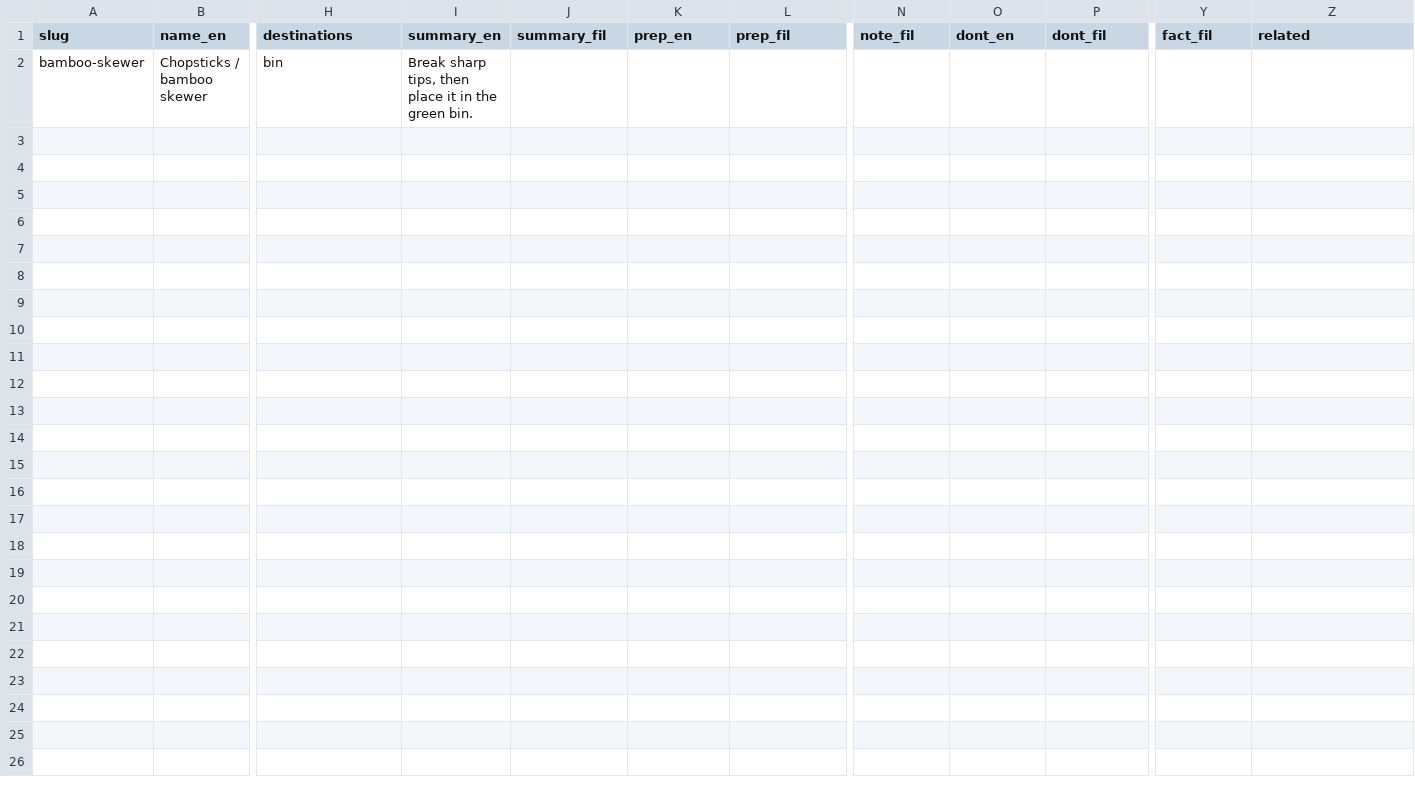
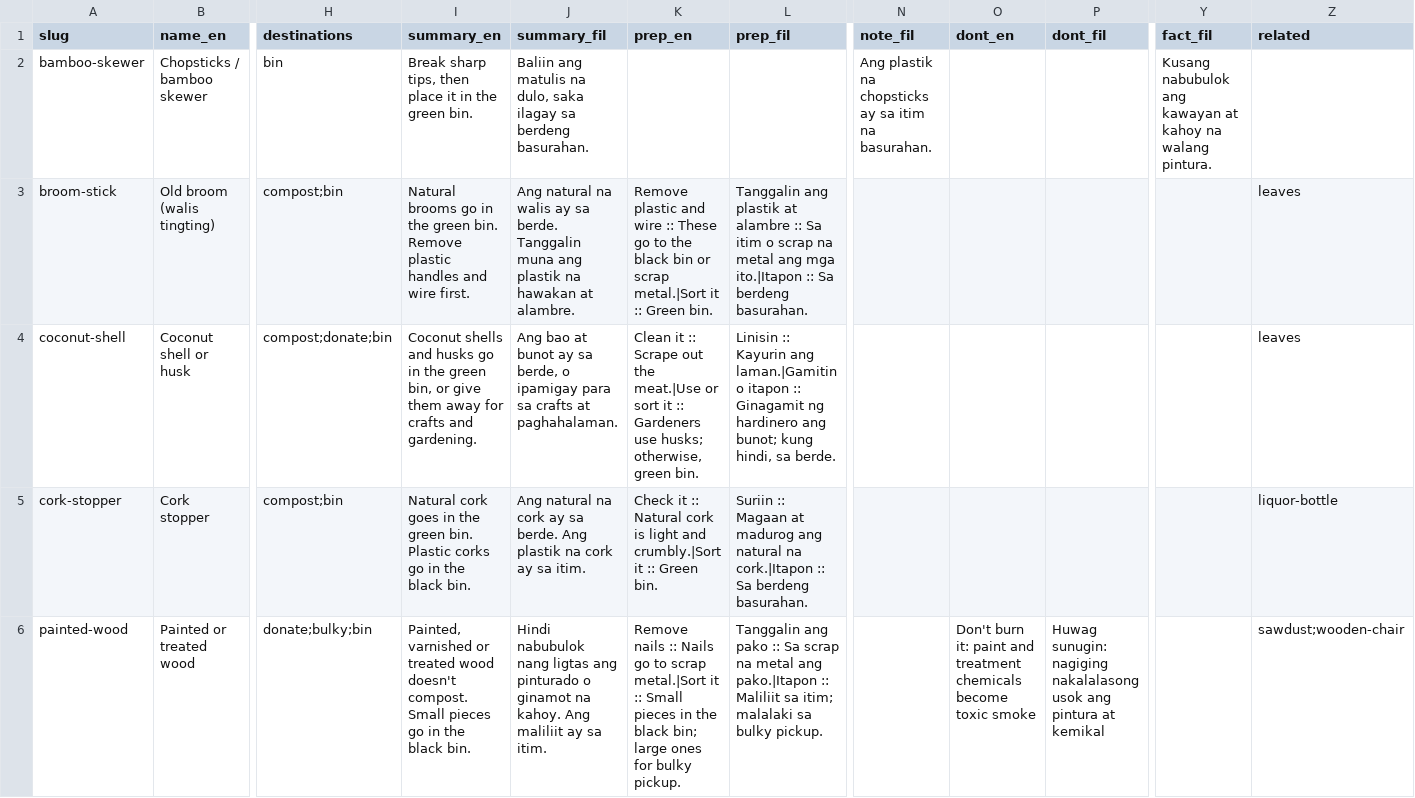
Before and after one commit to alchemistUser/itapon, a CSV file: supabase/content/library/items/WOO.csv, drawn as a sheet; only a part is shown, gaps mark what is left out; rows hold the shown columns only; the diff covers the shown part only; the diff names each change by its address in the sheet, - before the commit and + after, or states it on an @@ line.

```diff
--- a/supabase/content/library/items/WOO.csv
+++ b/supabase/content/library/items/WOO.csv
-J2 (summary_fil): (empty)
+J2 (summary_fil): Baliin ang matulis na dulo, saka ilagay sa berdeng basurahan.
-N2 (note_fil): (empty)
+N2 (note_fil): Ang plastik na chopsticks ay sa itim na basurahan.
-Y2 (fact_fil): (empty)
+Y2 (fact_fil): Kusang nabubulok ang kawayan at kahoy na walang pintura.
+row 3: broom-stick | Old broom (walis tingting) | compost;bin | Natural brooms go in the green bin. Remove plastic handles and wire first. | Ang natural na walis ay sa berde. Tanggalin muna ang plastik na hawakan at alambre. | Remove plastic and wire :: These go to the black bin or scrap metal.|Sort it :: Green bin. | Tanggalin ang plastik at alambre :: Sa itim o scrap na metal ang mga ito.|Itapon :: Sa berdeng basurahan. |  |  |  |  | leaves
+row 4: coconut-shell | Coconut shell or husk | compost;donate;bin | Coconut shells and husks go in the green bin, or give them away for crafts and gardening. | Ang bao at bunot ay sa berde, o ipamigay para sa crafts at paghahalaman. | Clean it :: Scrape out the meat.|Use or sort it :: Gardeners use husks; otherwise, green bin. | Linisin :: Kayurin ang laman.|Gamitin o itapon :: Ginagamit ng hardinero ang bunot; kung hindi, sa berde. |  |  |  |  | leaves
+row 5: cork-stopper | Cork stopper | compost;bin | Natural cork goes in the green bin. Plastic corks go in the black bin. | Ang natural na cork ay sa berde. Ang plastik na cork ay sa itim. | Check it :: Natural cork is light and crumbly.|Sort it :: Green bin. | Suriin :: Magaan at madurog ang natural na cork.|Itapon :: Sa berdeng basurahan. |  |  |  |  | liquor-bottle
+row 6: painted-wood | Painted or treated wood | donate;bulky;bin | Painted, varnished or treated wood doesn't compost. Small pieces go in the black bin. | Hindi nabubulok nang ligtas ang pinturado o ginamot na kahoy. Ang maliliit ay sa itim. | Remove nails :: Nails go to scrap metal.|Sort it :: Small pieces in the black bin; large ones for bulky pickup. | Tanggalin ang pako :: Sa scrap na metal ang pako.|Itapon :: Maliliit sa itim; malalaki sa bulky pickup. |  | Don't burn it: paint and treatment chemicals become toxic smoke | Huwag sunugin: nagiging nakalalasong usok ang pintura at kemikal |  | sawdust;wooden-chair
```
Also changed, not shown: 5 added rows elsewhere in this file, supabase/content/library/items/CMP.csv, supabase/content/library/items/MED.csv, 20 other files.
